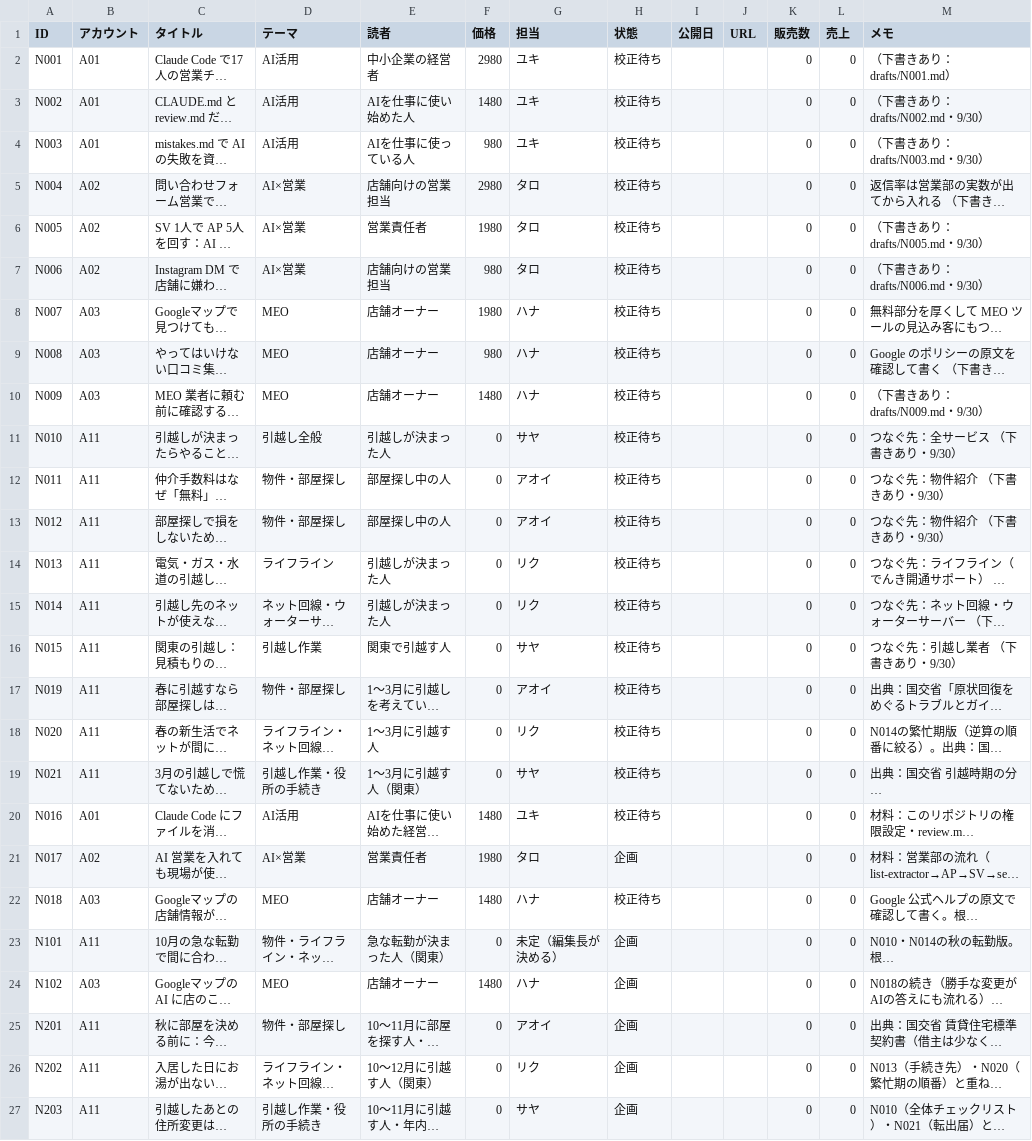
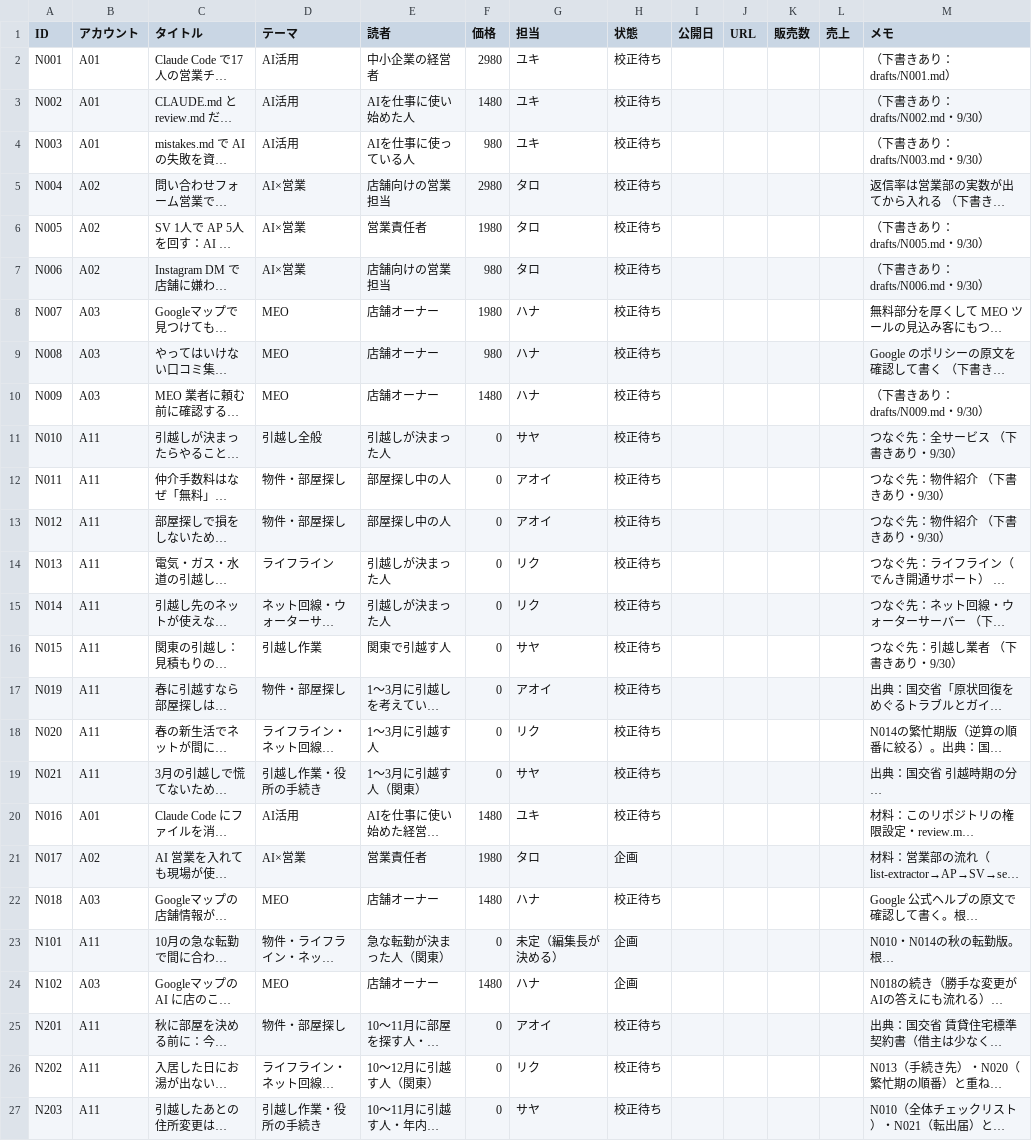
Before and after one commit to dool-user/admin, a CSV file: callcenter/note/out/articles.csv, drawn as a sheet; long unchanged cells end in …; the diff names each change by its address in the sheet, - before the commit and + after, or states it on an @@ line.

```diff
--- a/callcenter/note/out/articles.csv
+++ b/callcenter/note/out/articles.csv
-K2:K27 (販売数): 0
+K2:K27 (販売数): (empty)
-L2:L27 (売上): 0
+L2:L27 (売上): (empty)
-H25:H27 (状態): 企画
+H25:H27 (状態): 校正待ち
```
Also changed, not shown: 17 other files.
